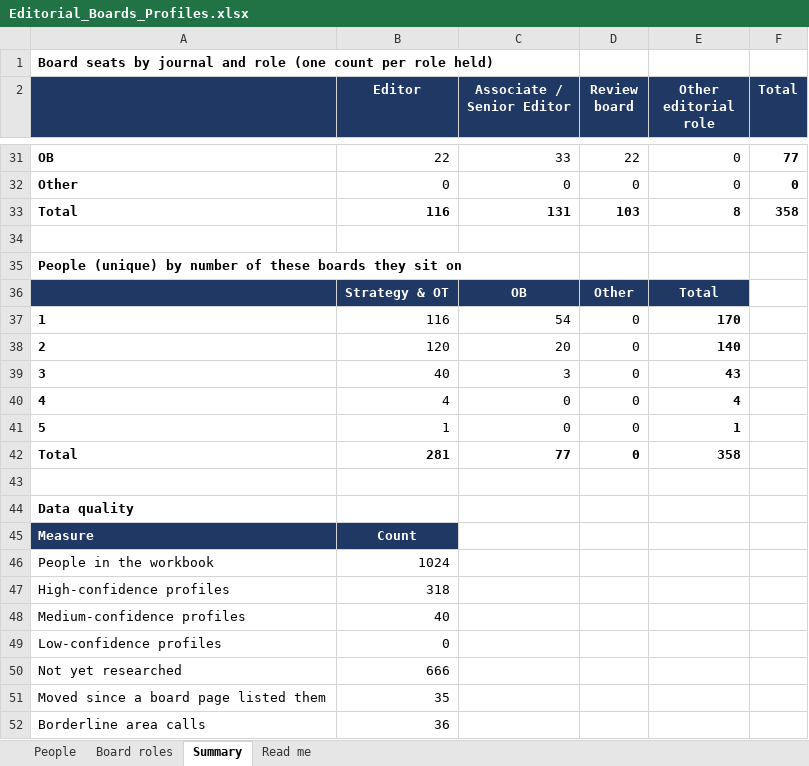
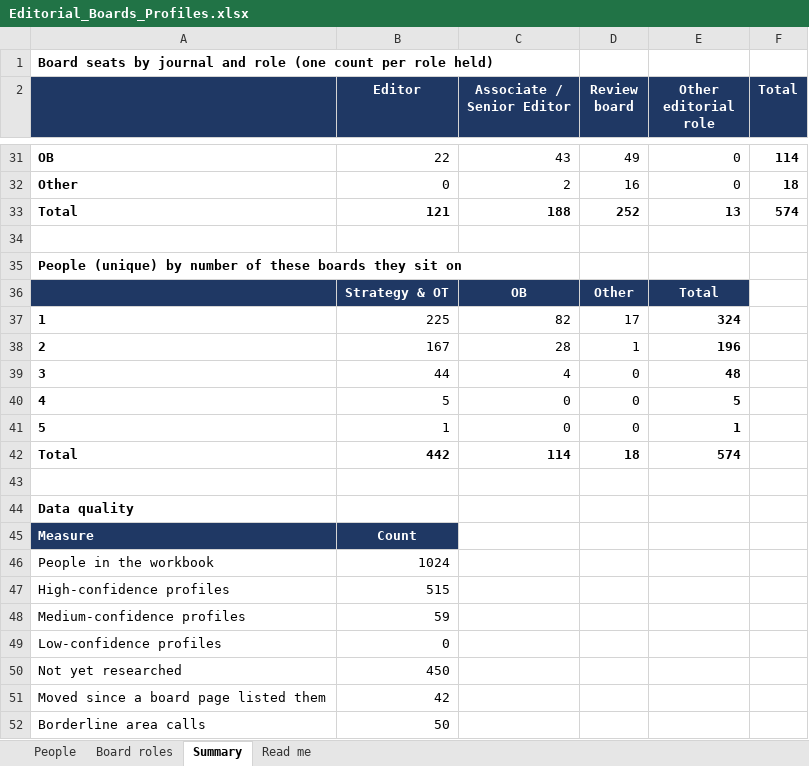
Before and after one commit to cinnaxinali-bit/editorial-board-profiles, an Excel workbook: output/Editorial_Boards_Profiles.xlsx, sheet Summary, drawn as a sheet; only a part is shown, gaps mark what is left out; values as stored, in another font and other column widths than the file's, no borders; removed rows and columns are numbered as before the commit, all else as after; the diff covers the shown part only; the diff names each change by its address in the sheet, - before the commit and + after, or states it on an @@ line.

```diff
--- a/output/Editorial_Boards_Profiles.xlsx (sheet Summary)
+++ b/output/Editorial_Boards_Profiles.xlsx (sheet Summary)
-C31 (Associate / Senior Editor): 33
+C31 (Associate / Senior Editor): 43
-D31 (Review board): 22
+D31 (Review board): 49
-F31 (Total): 77
+F31 (Total): 114
-C32 (Associate / Senior Editor): 0
+C32 (Associate / Senior Editor): 2
-D32 (Review board): 0
+D32 (Review board): 16
-F32 (Total): 0
+F32 (Total): 18
-row 33: Total | 116 | 131 | 103 | 8 | 358
+row 33: Total | 121 | 188 | 252 | 13 | 574
-row 37: 1 | 116 | 54 | 0 | 170
-row 38: 2 | 120 | 20 | 0 | 140
+row 37: 1 | 225 | 82 | 17 | 324
+row 38: 2 | 167 | 28 | 1 | 196
-B39 (Editor): 40
+B39 (Editor): 44
-C39 (Associate / Senior Editor): 3
+C39 (Associate / Senior Editor): 4
-E39 (Other editorial role): 43
+E39 (Other editorial role): 48
-B40 (Editor): 4
+B40 (Editor): 5
-E40 (Other editorial role): 4
+E40 (Other editorial role): 5
-row 42: Total | 281 | 77 | 0 | 358
+row 42: Total | 442 | 114 | 18 | 574
-B47 (Editor): 318
+B47 (Editor): 515
-B48 (Editor): 40
+B48 (Editor): 59
-B50 (Editor): 666
+B50 (Editor): 450
-B51 (Editor): 35
+B51 (Editor): 42
-B52 (Editor): 36
+B52 (Editor): 50
```
Also changed, not shown: 5 added rows, 5 removed rows and 23 edited cells elsewhere in this sheet, sheet People, sheet Board roles, 11 other files.
